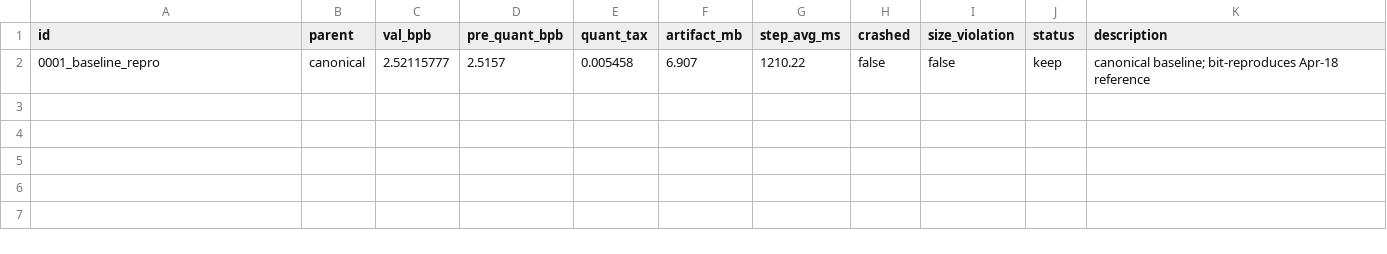
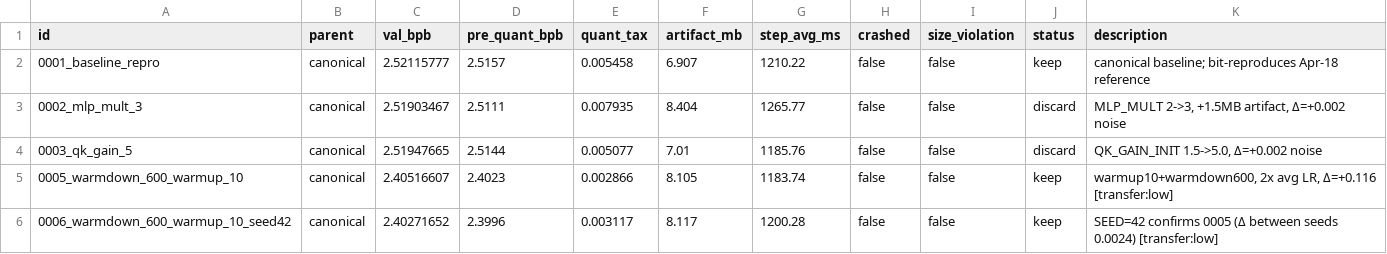
Before and after one commit to openai/parameter-golf, a TSV file: results.tsv, drawn as a sheet.

```diff
--- a/results.tsv
+++ b/results.tsv
@@ -2 +2,5 @@ id	parent	val_bpb	pre_quant_bpb	quant_tax	artifact_mb	step_avg_ms	crashed	size_v
 0001_baseline_repro	canonical	2.52115777	2.5157	0.005458	6.907	1210.22	false	false	keep	canonical baseline; bit-reproduces Apr-18 reference
+0002_mlp_mult_3	canonical	2.51903467	2.5111	0.007935	8.404	1265.77	false	false	discard	MLP_MULT 2->3, +1.5MB artifact, Δ=+0.002 noise
+0003_qk_gain_5	canonical	2.51947665	2.5144	0.005077	7.01	1185.76	false	false	discard	QK_GAIN_INIT 1.5->5.0, Δ=+0.002 noise
+0005_warmdown_600_warmup_10	canonical	2.40516607	2.4023	0.002866	8.105	1183.74	false	false	keep	warmup10+warmdown600, 2x avg LR, Δ=+0.116 [transfer:low]
+0006_warmdown_600_warmup_10_seed42	canonical	2.40271652	2.3996	0.003117	8.117	1200.28	false	false	keep	SEED=42 confirms 0005 (Δ between seeds 0.0024) [transfer:low]
```
Also changed, not shown: 6 other files.
